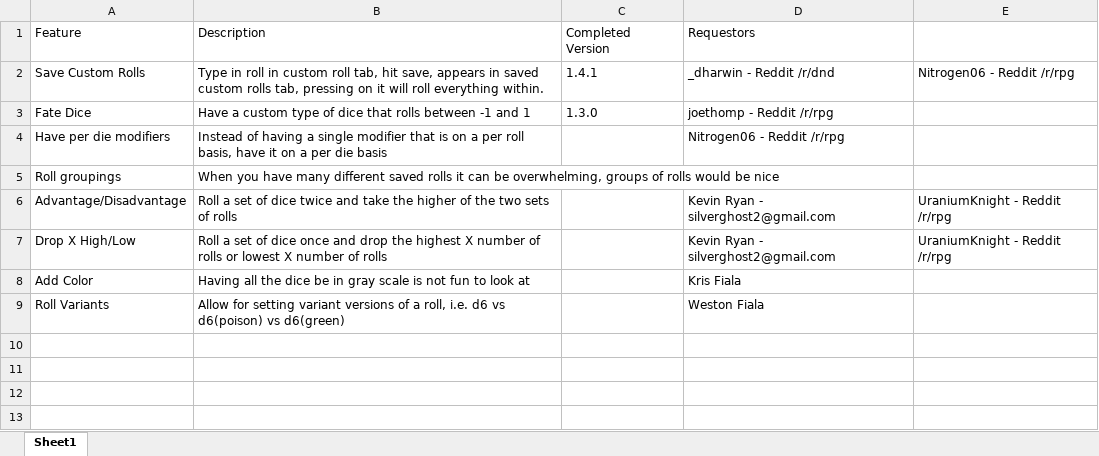
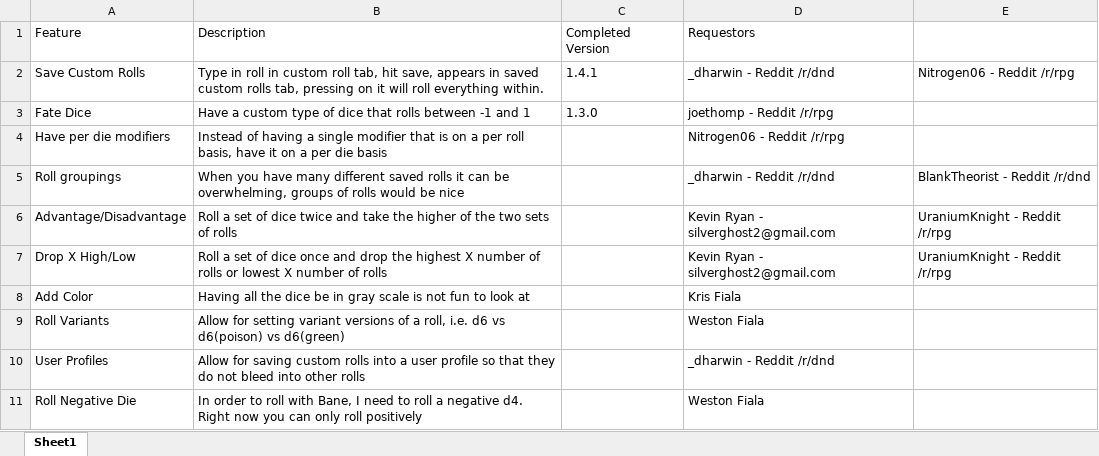
Before and after one commit to westonsfiala/CustomDiceRoller, an Excel workbook: Feature_Tracker.xlsx, sheet Sheet1, drawn as a sheet; values as stored, in another font and other column widths than the file's, no borders; the diff names each change by its address in the sheet, - before the commit and + after, or states it on an @@ line.

Commit message:
Updated the feature tracker with a new request

```diff
--- a/Feature_Tracker.xlsx (sheet Sheet1)
+++ b/Feature_Tracker.xlsx (sheet Sheet1)
-D5: (empty)
+D5: _dharwin - Reddit /r/dnd
-E5: (empty)
+E5: BlankTheorist - Reddit /r/dnd
+row 10: User Profiles | Allow for saving custom rolls into a user profile so that they do not bleed into other rolls |  | _dharwin - Reddit /r/dnd
+row 11: Roll Negative Die | In order to roll with Bane, I need to roll a negative d4. Right now you can only roll positively |  | Weston Fiala
```
